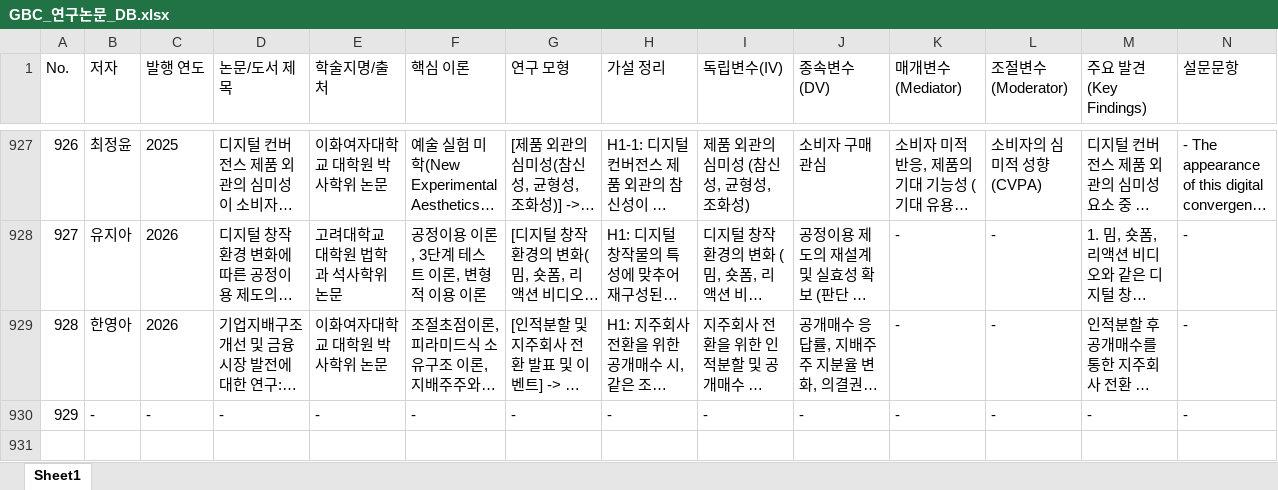
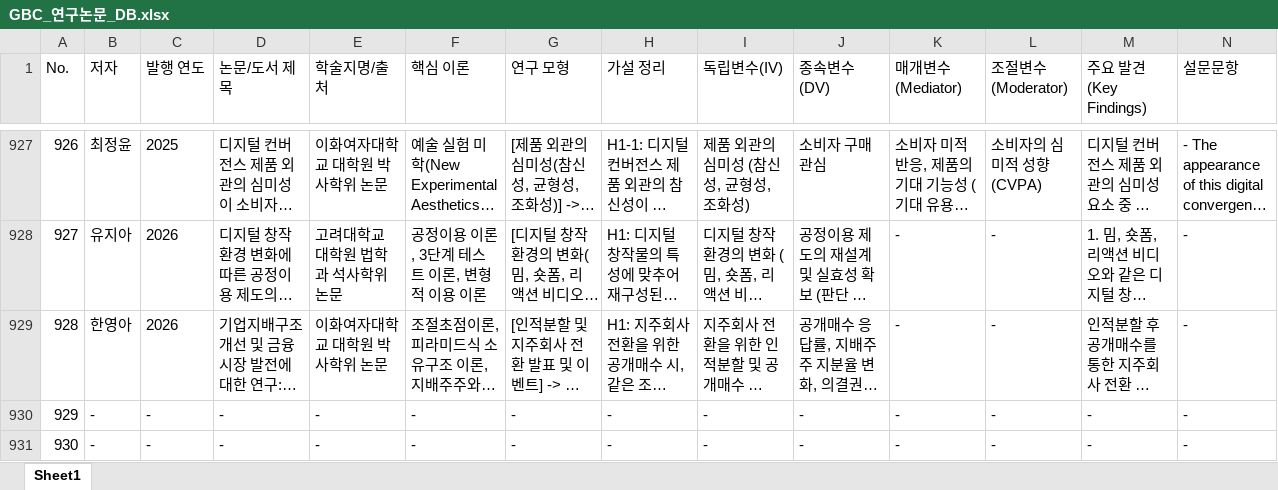
Before and after one commit to ByunghwanKim/GBC, an Excel workbook: database/GBC_연구논문_DB.xlsx, sheet Sheet1, drawn as a sheet; only a part is shown, gaps mark what is left out; long unchanged cells end in …; values as stored, in another font and other column widths than the file's, no borders; rows hold the shown columns only; the diff names each change by its address in the sheet, - before the commit and + after, or states it on an @@ line.

Commit message:
Update GBC 연구논문 DB

```diff
--- a/database/GBC_연구논문_DB.xlsx (sheet Sheet1)
+++ b/database/GBC_연구논문_DB.xlsx (sheet Sheet1)
+row 931: 930 | - | - | - | - | - | - | - | - | - | - | - | - | -
```
